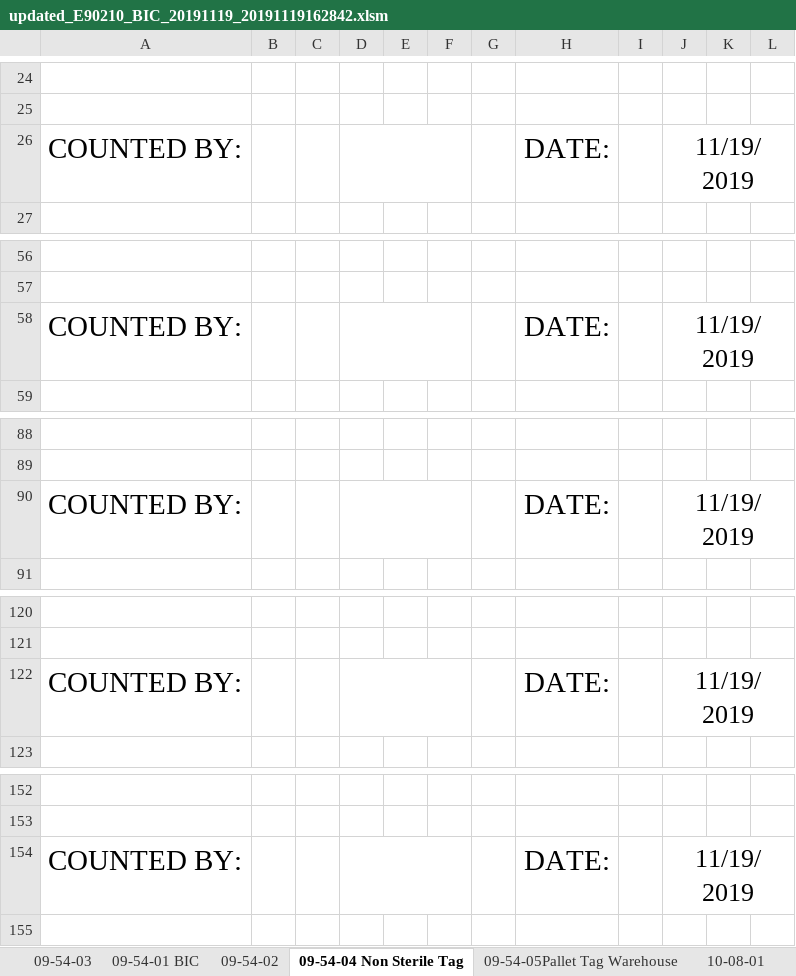
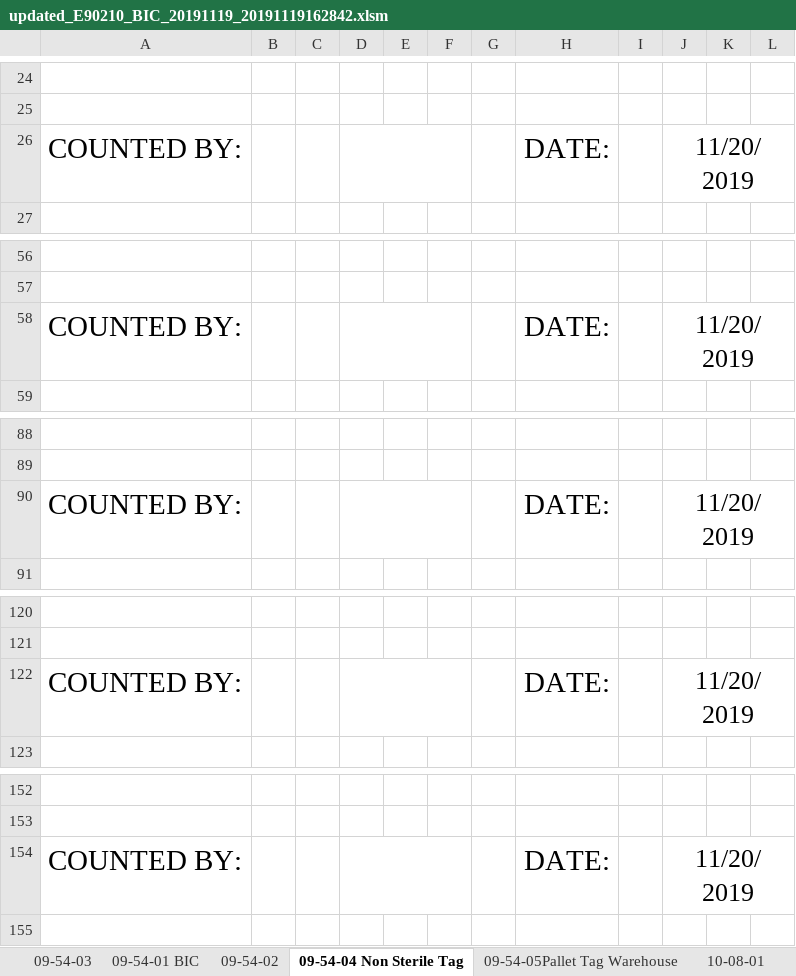
Before and after one commit to jlmodell/flask-react, an Excel workbook: server/uploads/updated_E90210_BIC_20191119_20191119162842.xlsm, sheet 09-54-04 Non Sterile Tag, drawn as a sheet; only a part is shown, gaps mark what is left out; values as stored, in another font and other column widths than the file's, no borders; the diff covers the shown part only; the diff names each change by its address in the sheet, - before the commit and + after, or states it on an @@ line.

```diff
--- a/server/uploads/updated_E90210_BIC_20191119_20191119162842.xlsm (sheet 09-54-04 Non Sterile Tag)
+++ b/server/uploads/updated_E90210_BIC_20191119_20191119162842.xlsm (sheet 09-54-04 Non Sterile Tag)
-J26: 11/19/2019
+J26: 11/20/2019
-J58: 11/19/2019
+J58: 11/20/2019
-J90: 11/19/2019
+J90: 11/20/2019
-J122: 11/19/2019
+J122: 11/20/2019
-J154: 11/19/2019
+J154: 11/20/2019
```
Also changed, not shown: 7 edited cells elsewhere in this sheet, sheet scratch, sheet Schedule, charts or pictures, 3 other files.
